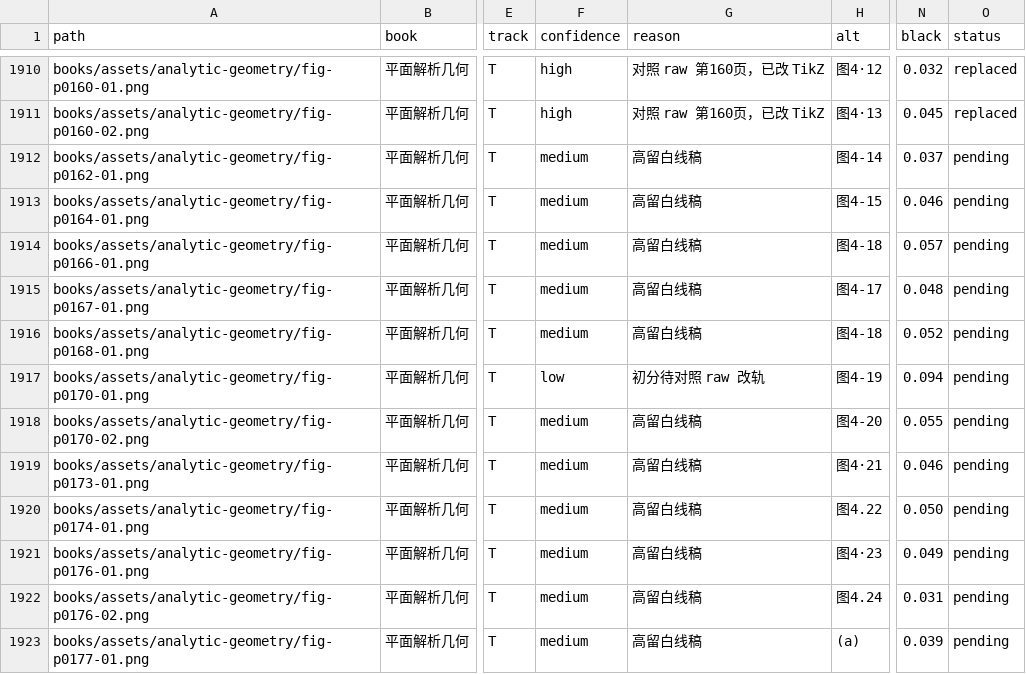
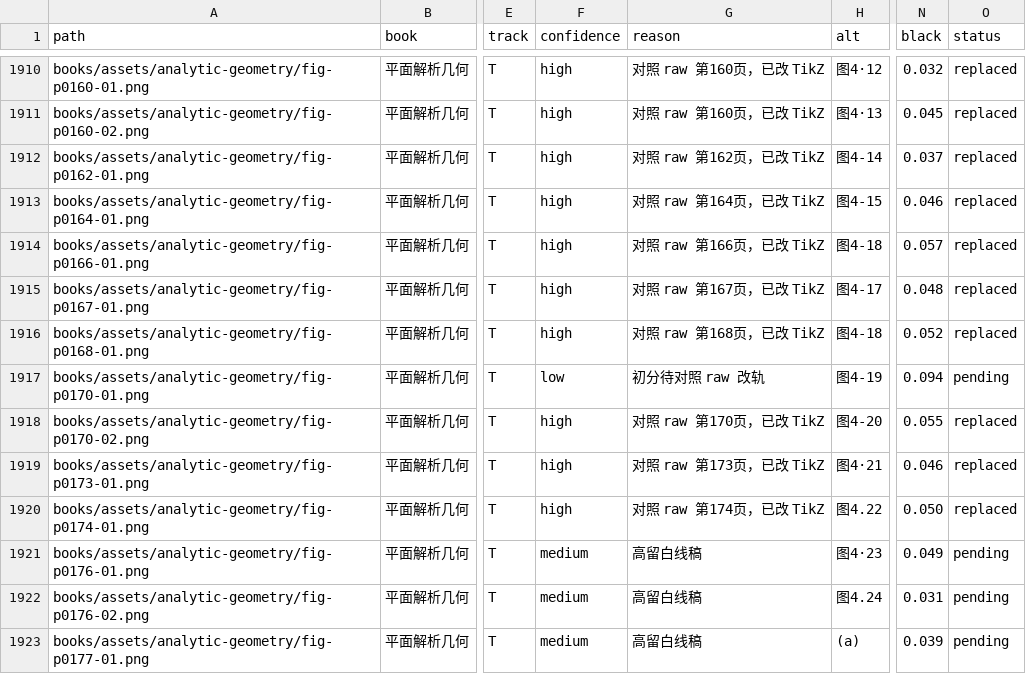
Before and after one commit to kenyon-wong/shulihua-tex, a TSV file: docs/figures-inventory.tsv, drawn as a sheet; only a part is shown, gaps mark what is left out; the diff names each change by its address in the sheet, - before the commit and + after, or states it on an @@ line.

Commit message:
平面解析几何: replace 8 track T coordinate figures with TikZ.

```diff
--- a/docs/figures-inventory.tsv
+++ b/docs/figures-inventory.tsv
-F1912:F1916 (confidence): medium
+F1912:F1916 (confidence): high
-G1912 (reason): 高留白线稿
+G1912 (reason): 对照 raw 第162页，已改 TikZ
-O1912:O1916 (status): pending
+O1912:O1916 (status): replaced
-G1913 (reason): 高留白线稿
+G1913 (reason): 对照 raw 第164页，已改 TikZ
-G1914 (reason): 高留白线稿
+G1914 (reason): 对照 raw 第166页，已改 TikZ
-G1915 (reason): 高留白线稿
+G1915 (reason): 对照 raw 第167页，已改 TikZ
-G1916 (reason): 高留白线稿
+G1916 (reason): 对照 raw 第168页，已改 TikZ
-F1918:F1920 (confidence): medium
+F1918:F1920 (confidence): high
-G1918 (reason): 高留白线稿
+G1918 (reason): 对照 raw 第170页，已改 TikZ
-O1918:O1920 (status): pending
+O1918:O1920 (status): replaced
-G1919 (reason): 高留白线稿
+G1919 (reason): 对照 raw 第173页，已改 TikZ
-G1920 (reason): 高留白线稿
+G1920 (reason): 对照 raw 第174页，已改 TikZ
```
Also changed, not shown: 1 other file.
